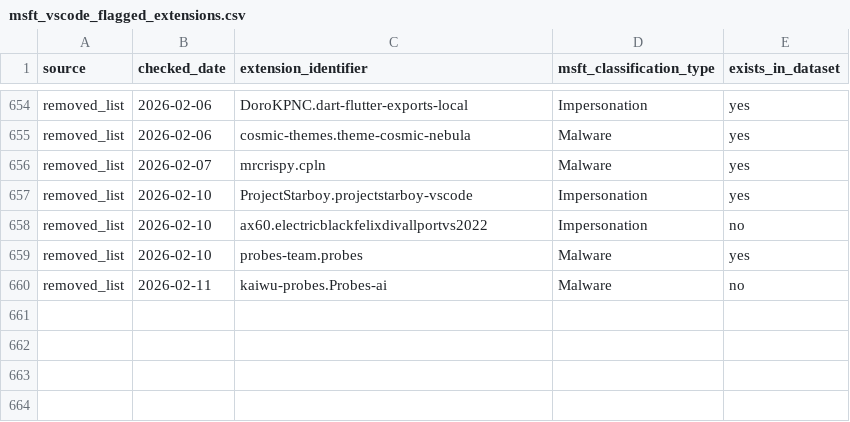
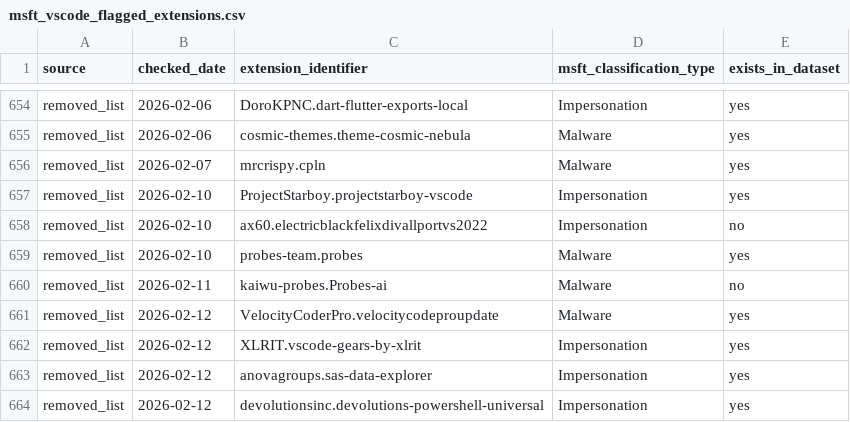
Before and after one commit to kalachkar/vsmex, a CSV file: metadata/msft_vscode_flagged_extensions.csv, drawn as a sheet; only a part is shown, gaps mark what is left out; the diff names each change by its address in the sheet, - before the commit and + after, or states it on an @@ line.

Commit message:
Incremental flagged update (+4 new rows)

```diff
--- a/metadata/msft_vscode_flagged_extensions.csv
+++ b/metadata/msft_vscode_flagged_extensions.csv
+row 661: removed_list | 2026-02-12 | VelocityCoderPro.velocitycodeproupdate | Malware | yes
+row 662: removed_list | 2026-02-12 | XLRIT.vscode-gears-by-xlrit | Impersonation | yes
+row 663: removed_list | 2026-02-12 | anovagroups.sas-data-explorer | Impersonation | yes
+row 664: removed_list | 2026-02-12 | devolutionsinc.devolutions-powershell-universal | Impersonation | yes
```
